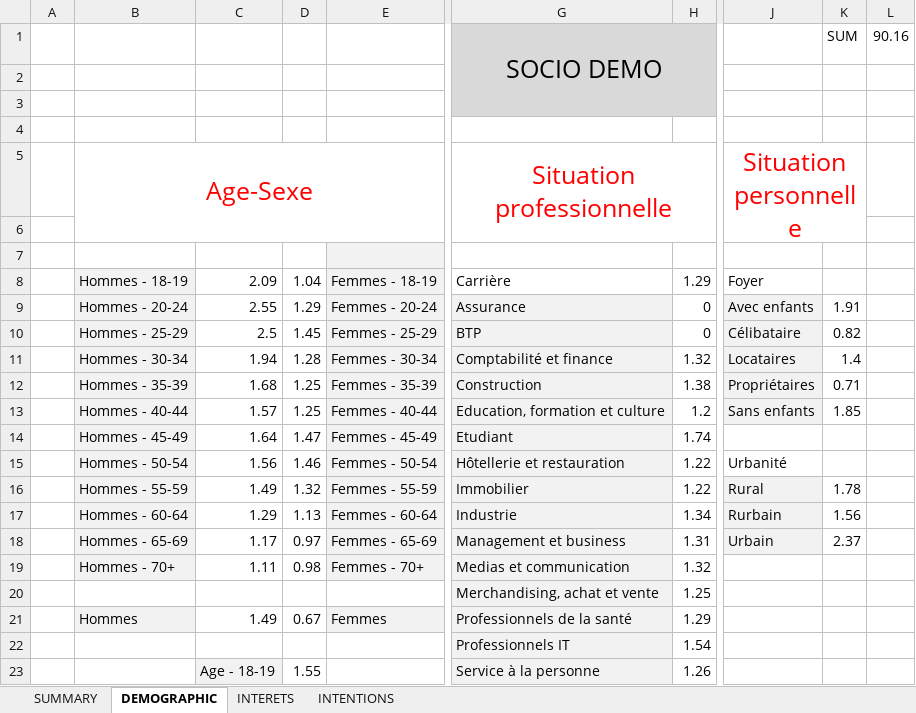
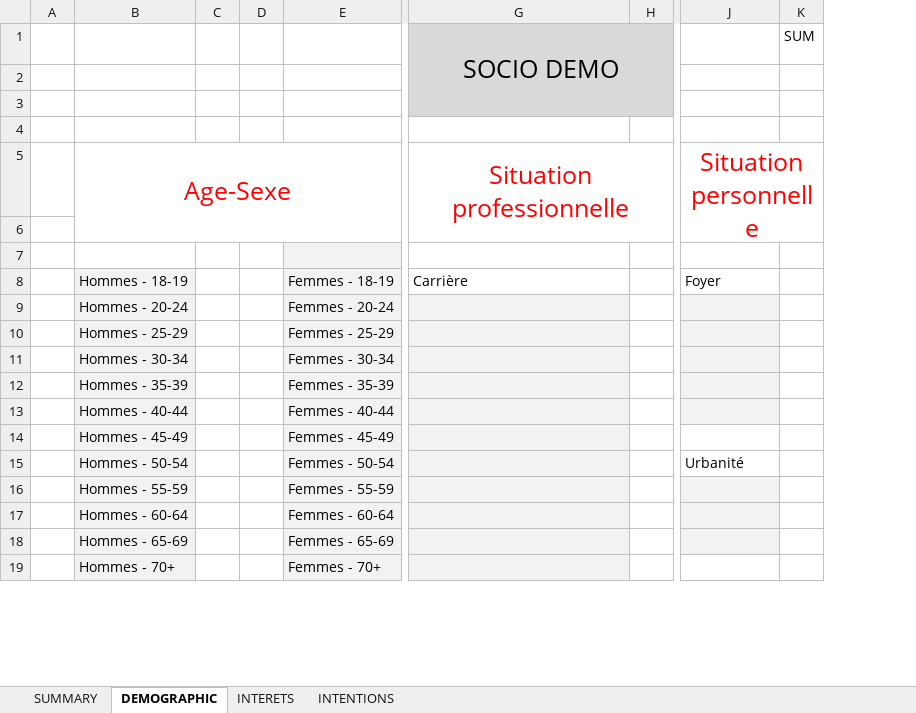
Before and after one commit to DirectDev/tm-al-01, an Excel workbook: template.xlsx, sheet DEMOGRAPHIC, drawn as a sheet; only a part is shown, gaps mark what is left out; values as stored, in another font and other column widths than the file's, no borders; charts and pictures and conditional formats not drawn; removed rows and columns are numbered as before the commit, all else as after; rows hold the shown columns only; the diff covers the shown part only; the diff names each change by its address in the sheet, - before the commit and + after, or states it on an @@ line.

```diff
--- a/template.xlsx (sheet DEMOGRAPHIC)
+++ b/template.xlsx (sheet DEMOGRAPHIC)
-column C, rows 8-19: 2.09 | 2.55 | 2.5 | 1.94 | 1.68 | 1.57 | 1.64 | 1.56 | 1.49 | 1.29 | 1.17 | 1.11
-column D, rows 8-19: 1.04 | 1.29 | 1.45 | 1.28 | 1.25 | 1.25 | 1.47 | 1.46 | 1.32 | 1.13 | 0.97 | 0.98
+column C, empty
+column D, empty
-column H, rows 8-19: 1.29 | 0 | 0 | 1.32 | 1.38 | 1.2 | 1.74 | 1.22 | 1.22 | 1.34 | 1.31 | 1.32
+column H, empty
-column K (SUM), rows 9-18: 1.91 | 0.82 | 1.4 | 0.71 | 1.85 |  |  | 1.78 | 1.56 | 2.37
-column L (90.16), empty
+column K (SUM), empty
-G9 (SOCIO DEMO): Assurance
+G9 (SOCIO DEMO): (empty)
-J9: Avec enfants
+J9: (empty)
-G10 (SOCIO DEMO): BTP
+G10 (SOCIO DEMO): (empty)
-J10: Célibataire
+J10: (empty)
-G11 (SOCIO DEMO): Comptabilité et finance
+G11 (SOCIO DEMO): (empty)
-J11: Locataires
+J11: (empty)
-G12 (SOCIO DEMO): Construction
+G12 (SOCIO DEMO): (empty)
-J12: Propriétaires
+J12: (empty)
-G13 (SOCIO DEMO): Education, formation et culture
+G13 (SOCIO DEMO): (empty)
-J13: Sans enfants
+J13: (empty)
-G14 (SOCIO DEMO): Etudiant
+G14 (SOCIO DEMO): (empty)
-G15 (SOCIO DEMO): Hôtellerie et restauration
+G15 (SOCIO DEMO): (empty)
-G16 (SOCIO DEMO): Immobilier
+G16 (SOCIO DEMO): (empty)
-J16: Rural
+J16: (empty)
-G17 (SOCIO DEMO): Industrie
+G17 (SOCIO DEMO): (empty)
-J17: Rurbain
+J17: (empty)
-G18 (SOCIO DEMO): Management et business
+G18 (SOCIO DEMO): (empty)
-J18: Urbain
+J18: (empty)
-G19 (SOCIO DEMO): Medias et communication
+G19 (SOCIO DEMO): (empty)
-row 20:  |  |  |  |  | Merchandising, achat et vente | 1.25
-row 21:  | Hommes | 1.49 | 0.67 | Femmes | Professionnels de la santé | 1.29
-row 22:  |  |  |  |  | Professionnels IT | 1.54
-row 23:  |  | Age - 18-19 | 1.55 |  | Service à la personne | 1.26
```
Also changed, not shown: 1 added row, 10 removed rows, 13 edited cells and cell formats elsewhere in this sheet, sheet INTENTIONS, sheet INTERETS, sheet SUMMARY, 3 other files.
